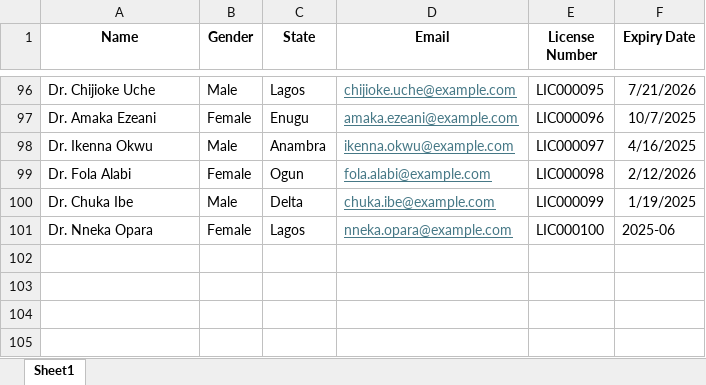
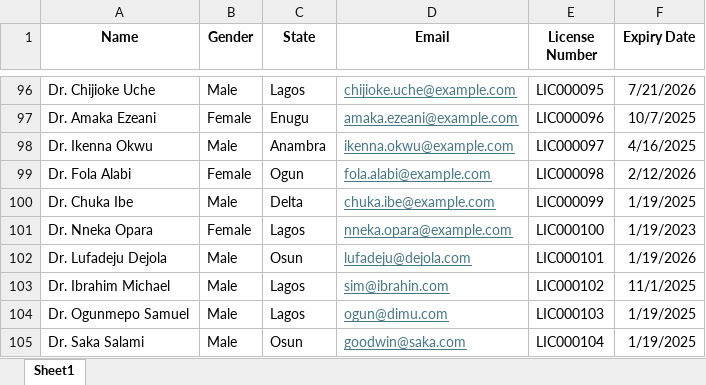
Before and after one commit to Kingaer04/Hospital-Management-System, an Excel workbook: api/nigeria-doctors.xlsx, sheet Sheet1, drawn as a sheet; only a part is shown, gaps mark what is left out; values as stored, in another font and other column widths than the file's, no borders; the diff names each change by its address in the sheet, - before the commit and + after, or states it on an @@ line.

Commit message:
Fixed coverting excelDate to Javascript date

```diff
--- a/api/nigeria-doctors.xlsx (sheet Sheet1)
+++ b/api/nigeria-doctors.xlsx (sheet Sheet1)
-F101 (Expiry Date): 2025-06
+F101 (Expiry Date): 1/19/2023
+row 102: Dr. Lufadeju Dejola | Male | Osun | lufadeju@dejola.com | LIC000101 | 1/19/2026
+row 103: Dr. Ibrahim Michael | Male | Lagos | sim@ibrahin.com | LIC000102 | 11/1/2025
+row 104: Dr. Ogunmepo Samuel | Male | Lagos | ogun@dimu.com | LIC000103 | 1/19/2025
+row 105: Dr. Saka Salami | Male | Osun | goodwin@saka.com | LIC000104 | 1/19/2025
```
Also changed, not shown: 6 other files.
